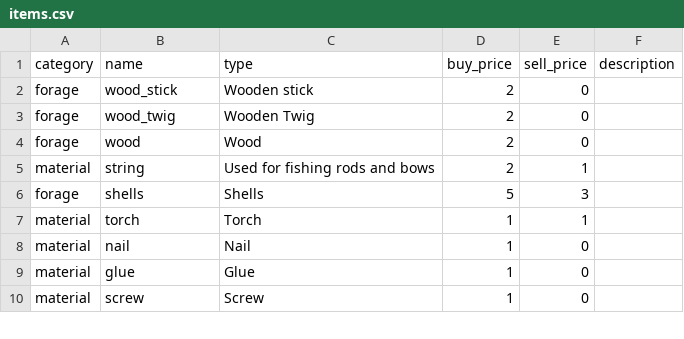
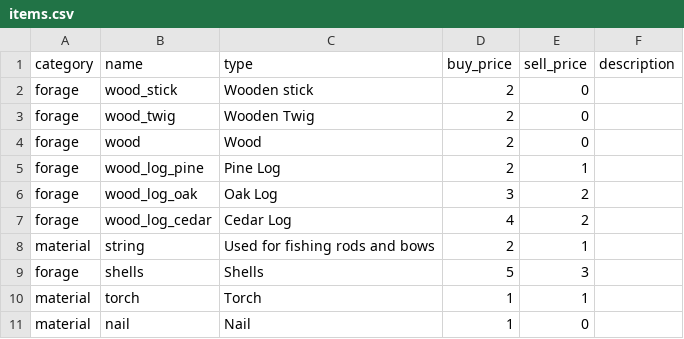
Before and after one commit to acutesoftware/worldbuild, a CSV file: worldbuild/data/items.csv, drawn as a sheet; only a part is shown; the shorter side is filled out with more unchanged rows; the diff covers the shown part only; the diff names each change by its address in the sheet, - before the commit and + after, or states it on an @@ line.

```diff
--- a/worldbuild/data/items.csv
+++ b/worldbuild/data/items.csv
+row 5: forage | wood_log_pine | Pine Log | 2 | 1
+row 6: forage | wood_log_oak | Oak Log | 3 | 2
+row 7: forage | wood_log_cedar | Cedar Log | 4 | 2
```
Also changed, not shown: 12 added rows and 12 edited cells elsewhere in this file, worldbuild/data/recipe_ingredients.csv, 1 other file.
